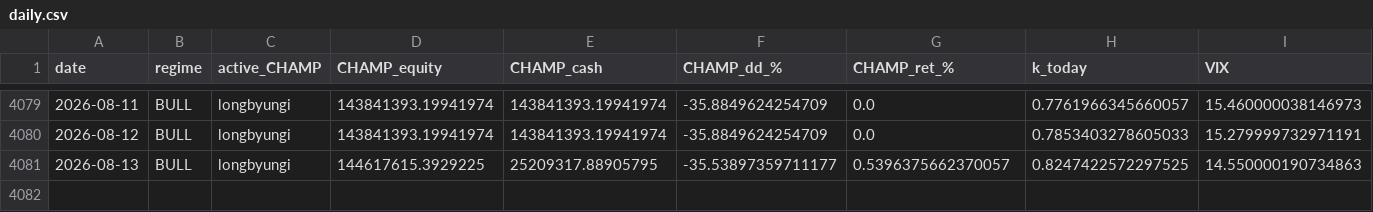
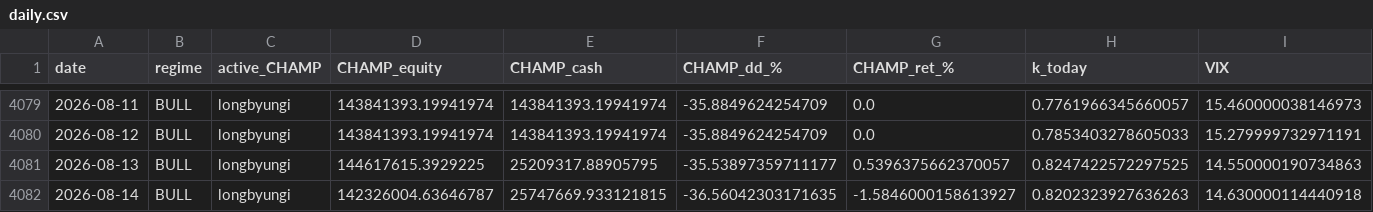
Before and after one commit to sunghakg/bube-v1-dashboard, a CSV file: data/champ_nomargin/daily.csv, drawn as a sheet; only a part is shown, gaps mark what is left out; rows hold the shown columns only; the diff names each change by its address in the sheet, - before the commit and + after, or states it on an @@ line.

```diff
--- a/data/champ_nomargin/daily.csv
+++ b/data/champ_nomargin/daily.csv
+row 4082: 2026-08-14 | BULL | longbyungi | 142326004.63646787 | 25747669.933121815 | -36.56042303171635 | -1.5846000158613927 | 0.8202323927636263 | 14.630000114440918
```
Also changed, not shown: data/champ_nomargin/equity_curves.csv, data/champ_nomargin/trades_champ.csv, 12 other files.
